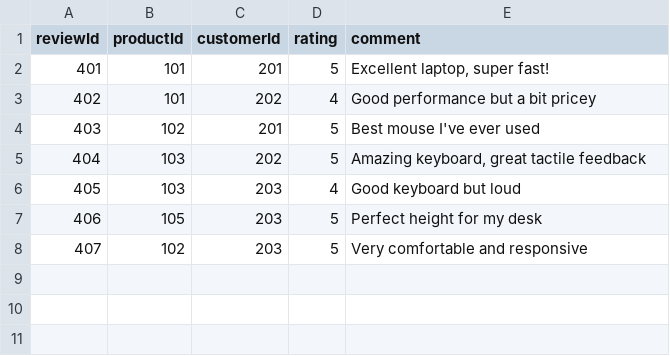
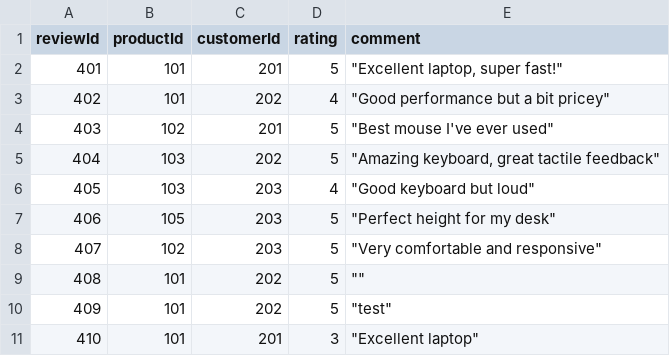
Before and after one commit to 445103258/csc212, a CSV file: python-api/data/reviews.csv, drawn as a sheet.

```diff
--- a/python-api/data/reviews.csv
+++ b/python-api/data/reviews.csv
@@ -1,8 +1,11 @@
 reviewId,productId,customerId,rating,comment
-401,101,201,5,"Excellent laptop, super fast!"
-402,101,202,4,"Good performance but a bit pricey"
-403,102,201,5,"Best mouse I've ever used"
-404,103,202,5,"Amazing keyboard, great tactile feedback"
-405,103,203,4,"Good keyboard but loud"
-406,105,203,5,"Perfect height for my desk"
-407,102,203,5,"Very comfortable and responsive"
+401,101,201,5,"""Excellent laptop, super fast!"""
+402,101,202,4,"""Good performance but a bit pricey"""
+403,102,201,5,"""Best mouse I've ever used"""
+404,103,202,5,"""Amazing keyboard, great tactile feedback"""
+405,103,203,4,"""Good keyboard but loud"""
+406,105,203,5,"""Perfect height for my desk"""
+407,102,203,5,"""Very comfortable and responsive"""
+408,101,202,5,""""""
+409,101,202,5,"""test"""
+410,101,201,3,"""Excellent laptop"""
```
Also changed, not shown: python-api/data/orders.csv, 12 other files.
